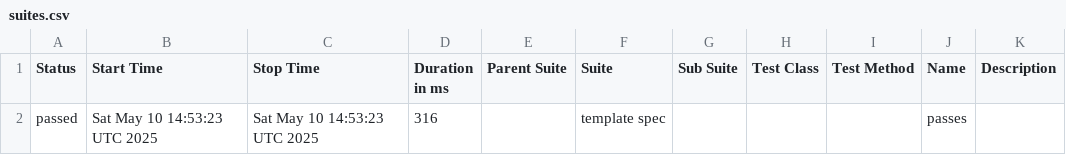
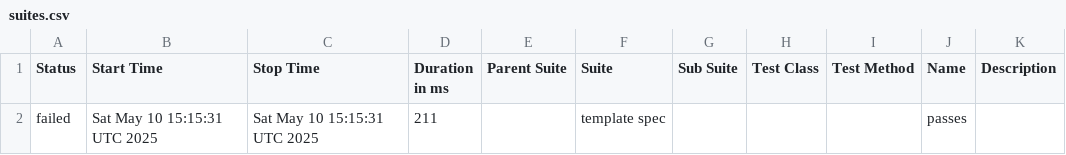
Before and after one commit to devsrihari4/cypress-parallel-new, a CSV file: data/suites.csv, drawn as a sheet.

```diff
--- a/data/suites.csv
+++ b/data/suites.csv
@@ -1,2 +1,2 @@
 "Status","Start Time","Stop Time","Duration in ms","Parent Suite","Suite","Sub Suite","Test Class","Test Method","Name","Description"
-"passed","Sat May 10 14:53:23 UTC 2025","Sat May 10 14:53:23 UTC 2025","316","","template spec","","","","passes",""
+"failed","Sat May 10 15:15:31 UTC 2025","Sat May 10 15:15:31 UTC 2025","211","","template spec","","","","passes",""
```
Also changed, not shown: 31 other files.
